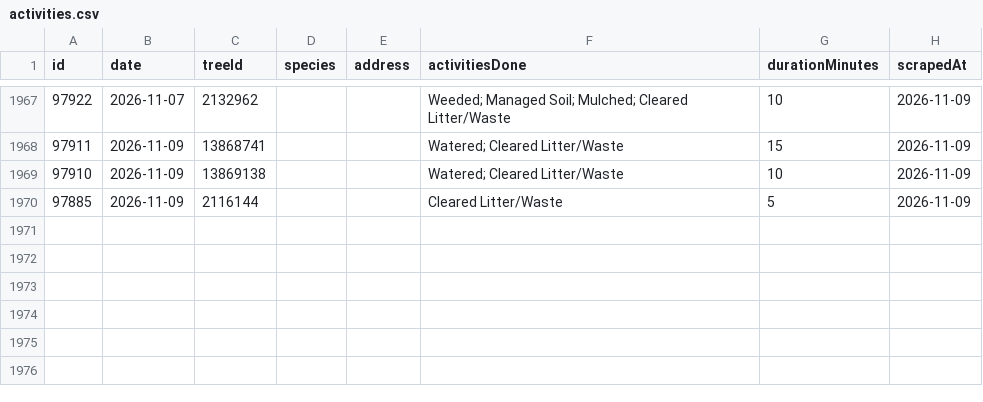
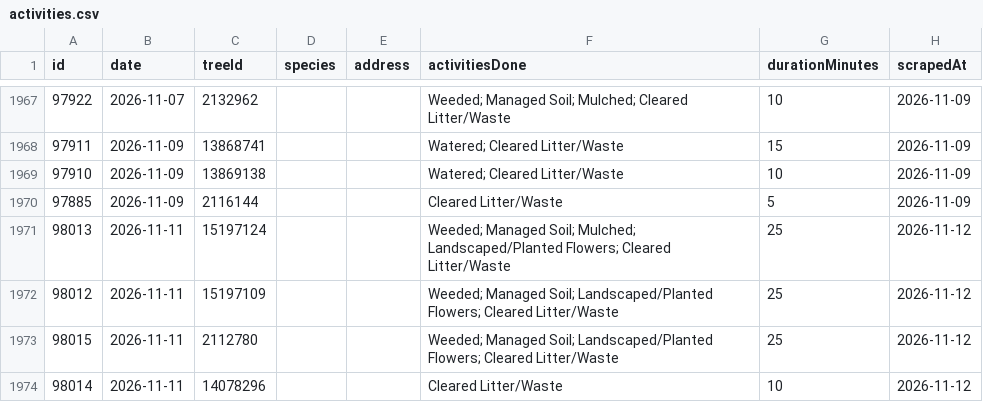
Before and after one commit to hadas-lesecologycenter/nyc-tree-dashboard, a CSV file: data/activities.csv, drawn as a sheet; only a part is shown, gaps mark what is left out; the diff names each change by its address in the sheet, - before the commit and + after, or states it on an @@ line.

Commit message:
Sync 2026-11-12 (+4 activities)

```diff
--- a/data/activities.csv
+++ b/data/activities.csv
+row 1971: 98013 | 2026-11-11 | 15197124 |  |  | Weeded; Managed Soil; Mulched; Landscaped/Planted Flowers; Cleared Litter/Waste | 25 | 2026-11-12
+row 1972: 98012 | 2026-11-11 | 15197109 |  |  | Weeded; Managed Soil; Landscaped/Planted Flowers; Cleared Litter/Waste | 25 | 2026-11-12
+row 1973: 98015 | 2026-11-11 | 2112780 |  |  | Weeded; Managed Soil; Landscaped/Planted Flowers; Cleared Litter/Waste | 25 | 2026-11-12
+row 1974: 98014 | 2026-11-11 | 14078296 |  |  | Cleared Litter/Waste | 10 | 2026-11-12
```
